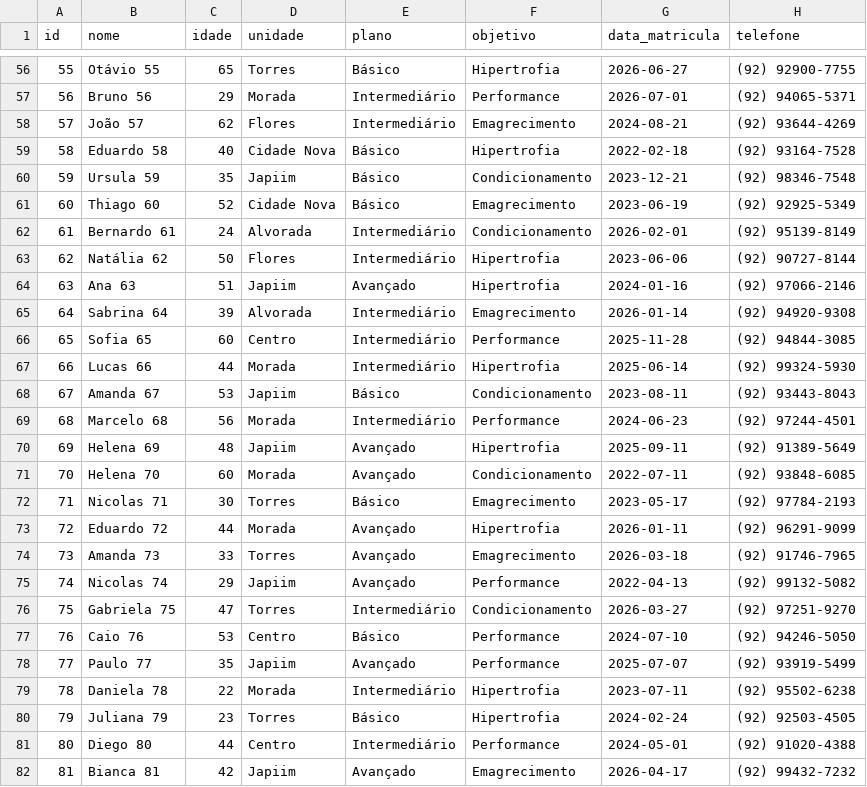
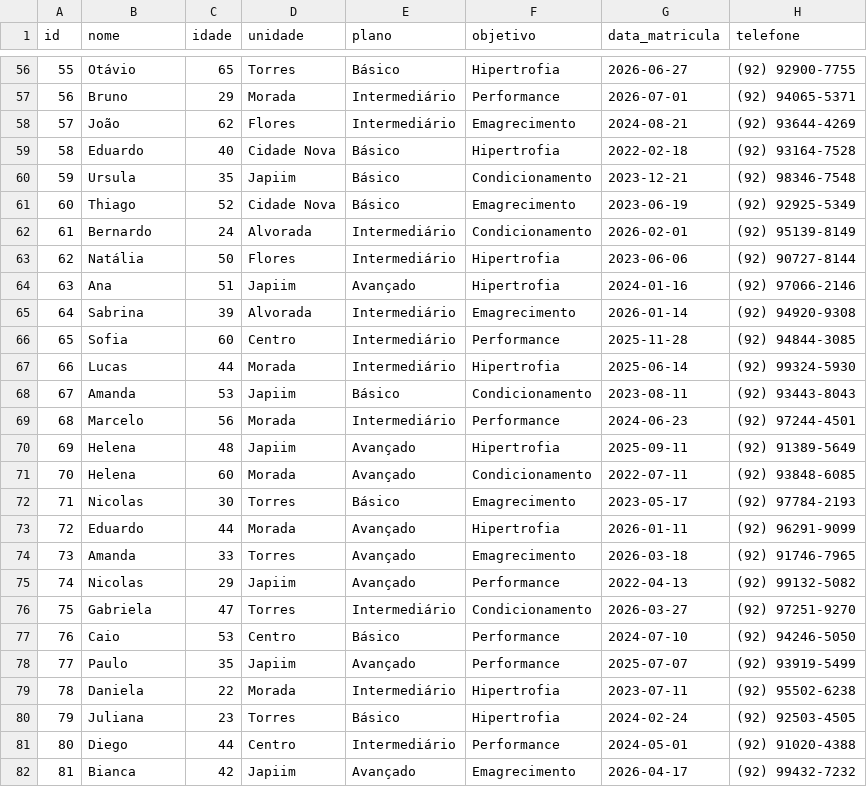
Before and after one commit to bernardo-gontijo/Projeto-Full-Stack, a CSV file: dados.csv, drawn as a sheet; only a part is shown, gaps mark what is left out; the diff covers the shown part only.

```diff
--- a/dados.csv
+++ b/dados.csv
@@ -56,27 +56,27 @@ id,nome,idade,unidade,plano,objetivo,data_matricula,telefone
-55,Otávio 55,65,Torres,Básico,Hipertrofia,2026-06-27,(92) 92900-7755
-56,Bruno 56,29,Morada,Intermediário,Performance,2026-07-01,(92) 94065-5371
-57,João 57,62,Flores,Intermediário,Emagrecimento,2024-08-21,(92) 93644-4269
-58,Eduardo 58,40,Cidade Nova,Básico,Hipertrofia,2022-02-18,(92) 93164-7528
-59,Ursula 59,35,Japiim,Básico,Condicionamento,2023-12-21,(92) 98346-7548
-60,Thiago 60,52,Cidade Nova,Básico,Emagrecimento,2023-06-19,(92) 92925-5349
-61,Bernardo 61,24,Alvorada,Intermediário,Condicionamento,2026-02-01,(92) 95139-8149
-62,Natália 62,50,Flores,Intermediário,Hipertrofia,2023-06-06,(92) 90727-8144
-63,Ana 63,51,Japiim,Avançado,Hipertrofia,2024-01-16,(92) 97066-2146
-64,Sabrina 64,39,Alvorada,Intermediário,Emagrecimento,2026-01-14,(92) 94920-9308
-65,Sofia 65,60,Centro,Intermediário,Performance,2025-11-28,(92) 94844-3085
-66,Lucas 66,44,Morada,Intermediário,Hipertrofia,2025-06-14,(92) 99324-5930
-67,Amanda 67,53,Japiim,Básico,Condicionamento,2023-08-11,(92) 93443-8043
-68,Marcelo 68,56,Morada,Intermediário,Performance,2024-06-23,(92) 97244-4501
-69,Helena 69,48,Japiim,Avançado,Hipertrofia,2025-09-11,(92) 91389-5649
-70,Helena 70,60,Morada,Avançado,Condicionamento,2022-07-11,(92) 93848-6085
-71,Nicolas 71,30,Torres,Básico,Emagrecimento,2023-05-17,(92) 97784-2193
-72,Eduardo 72,44,Morada,Avançado,Hipertrofia,2026-01-11,(92) 96291-9099
-73,Amanda 73,33,Torres,Avançado,Emagrecimento,2026-03-18,(92) 91746-7965
-74,Nicolas 74,29,Japiim,Avançado,Performance,2022-04-13,(92) 99132-5082
-75,Gabriela 75,47,Torres,Intermediário,Condicionamento,2026-03-27,(92) 97251-9270
-76,Caio 76,53,Centro,Básico,Performance,2024-07-10,(92) 94246-5050
-77,Paulo 77,35,Japiim,Avançado,Performance,2025-07-07,(92) 93919-5499
-78,Daniela 78,22,Morada,Intermediário,Hipertrofia,2023-07-11,(92) 95502-6238
-79,Juliana 79,23,Torres,Básico,Hipertrofia,2024-02-24,(92) 92503-4505
-80,Diego 80,44,Centro,Intermediário,Performance,2024-05-01,(92) 91020-4388
-81,Bianca 81,42,Japiim,Avançado,Emagrecimento,2026-04-17,(92) 99432-7232
+55,Otávio,65,Torres,Básico,Hipertrofia,2026-06-27,(92) 92900-7755
+56,Bruno,29,Morada,Intermediário,Performance,2026-07-01,(92) 94065-5371
+57,João,62,Flores,Intermediário,Emagrecimento,2024-08-21,(92) 93644-4269
+58,Eduardo,40,Cidade Nova,Básico,Hipertrofia,2022-02-18,(92) 93164-7528
+59,Ursula,35,Japiim,Básico,Condicionamento,2023-12-21,(92) 98346-7548
+60,Thiago,52,Cidade Nova,Básico,Emagrecimento,2023-06-19,(92) 92925-5349
+61,Bernardo,24,Alvorada,Intermediário,Condicionamento,2026-02-01,(92) 95139-8149
+62,Natália,50,Flores,Intermediário,Hipertrofia,2023-06-06,(92) 90727-8144
+63,Ana,51,Japiim,Avançado,Hipertrofia,2024-01-16,(92) 97066-2146
+64,Sabrina,39,Alvorada,Intermediário,Emagrecimento,2026-01-14,(92) 94920-9308
+65,Sofia,60,Centro,Intermediário,Performance,2025-11-28,(92) 94844-3085
+66,Lucas,44,Morada,Intermediário,Hipertrofia,2025-06-14,(92) 99324-5930
+67,Amanda,53,Japiim,Básico,Condicionamento,2023-08-11,(92) 93443-8043
+68,Marcelo,56,Morada,Intermediário,Performance,2024-06-23,(92) 97244-4501
+69,Helena,48,Japiim,Avançado,Hipertrofia,2025-09-11,(92) 91389-5649
+70,Helena,60,Morada,Avançado,Condicionamento,2022-07-11,(92) 93848-6085
+71,Nicolas,30,Torres,Básico,Emagrecimento,2023-05-17,(92) 97784-2193
+72,Eduardo,44,Morada,Avançado,Hipertrofia,2026-01-11,(92) 96291-9099
+73,Amanda,33,Torres,Avançado,Emagrecimento,2026-03-18,(92) 91746-7965
+74,Nicolas,29,Japiim,Avançado,Performance,2022-04-13,(92) 99132-5082
+75,Gabriela,47,Torres,Intermediário,Condicionamento,2026-03-27,(92) 97251-9270
+76,Caio,53,Centro,Básico,Performance,2024-07-10,(92) 94246-5050
+77,Paulo,35,Japiim,Avançado,Performance,2025-07-07,(92) 93919-5499
+78,Daniela,22,Morada,Intermediário,Hipertrofia,2023-07-11,(92) 95502-6238
+79,Juliana,23,Torres,Básico,Hipertrofia,2024-02-24,(92) 92503-4505
+80,Diego,44,Centro,Intermediário,Performance,2024-05-01,(92) 91020-4388
+81,Bianca,42,Japiim,Avançado,Emagrecimento,2026-04-17,(92) 99432-7232
```
Also changed, not shown: 173 edited cells elsewhere in this file, 6 other files.
